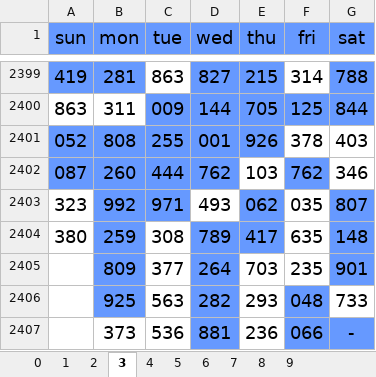
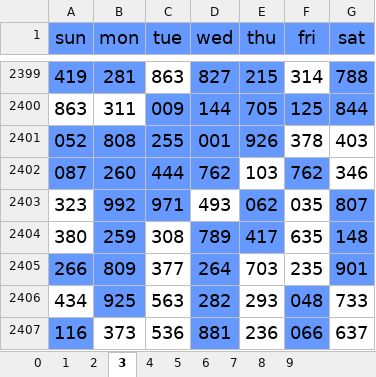
Before and after one commit to jsuci/gidapp, an Excel workbook: swertres/excel_results_2.xlsx, sheet 3, drawn as a sheet; only a part is shown, gaps mark what is left out; values as stored, in another font and other column widths than the file's, no borders; the diff names each change by its address in the sheet, - before the commit and + after, or states it on an @@ line.

```diff
--- a/swertres/excel_results_2.xlsx (sheet 3)
+++ b/swertres/excel_results_2.xlsx (sheet 3)
-A2405 (sun): (empty)
+A2405 (sun): 266
-A2405 fill: none
+A2405 fill: #6699FF
-A2406 (sun): (empty)
+A2406 (sun): 434
-A2407 (sun): (empty)
+A2407 (sun): 116
-A2407 fill: none
+A2407 fill: #6699FF
-G2407 (sat): -
+G2407 (sat): 637
-G2407 fill: #6699FF
+G2407 fill: none
```
Also changed, not shown: sheet 7, sheet 4, sheet 6, sheet 0, sheet 5, sheet 8, 3 more sheets, swertres/digit_position.xlsx, swertres/duplicate_pairs.xlsx, 20 other files.
